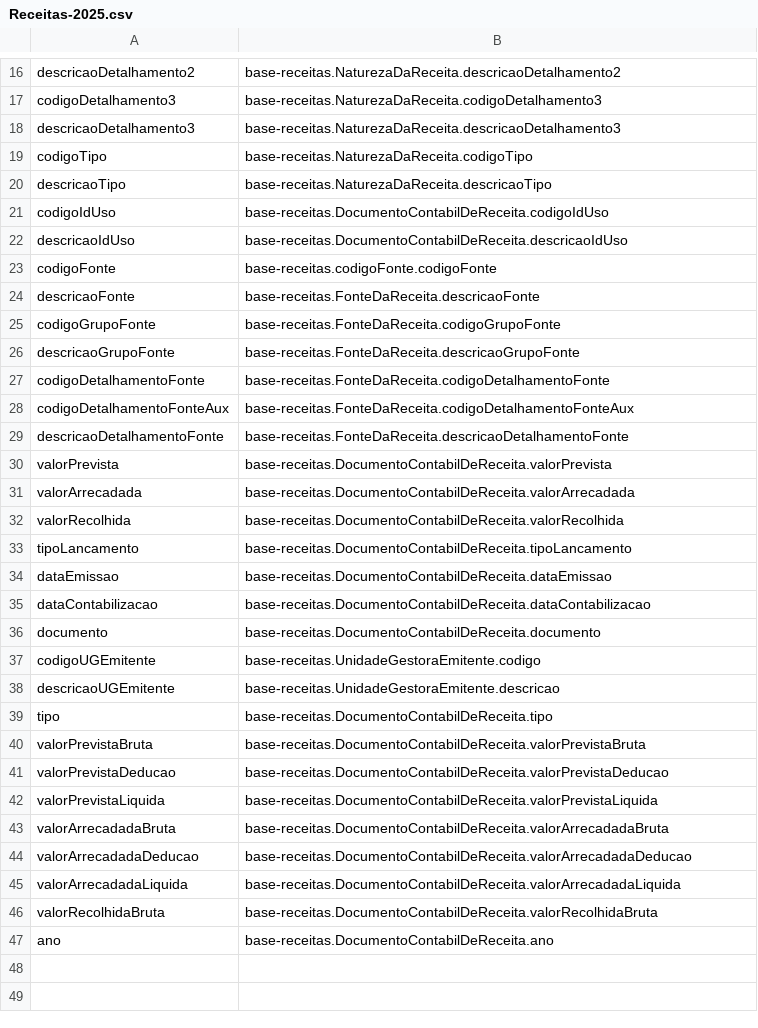
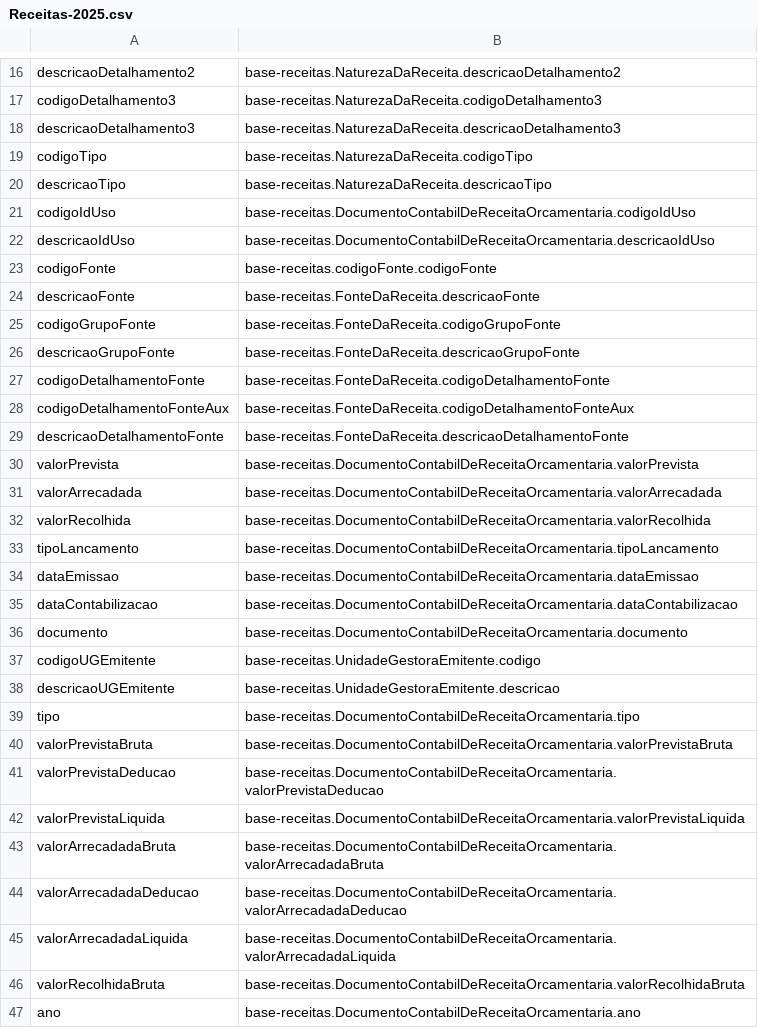
Before and after one commit to Renzo-Henrique/secont-ontologias, a CSV file: mapeamentos/base-receitas/Receitas-2025.csv, drawn as a sheet; only a part is shown, gaps mark what is left out.

Commit message:
correção das diferentes classificações de receitas

```diff
--- a/mapeamentos/base-receitas/Receitas-2025.csv
+++ b/mapeamentos/base-receitas/Receitas-2025.csv
@@ -20,4 +20,4 @@ codigoTipo ; base-receitas.NaturezaDaReceita.codigoTipo
 descricaoTipo ; base-receitas.NaturezaDaReceita.descricaoTipo
-codigoIdUso ; base-receitas.DocumentoContabilDeReceita.codigoIdUso
-descricaoIdUso ; base-receitas.DocumentoContabilDeReceita.descricaoIdUso
+codigoIdUso ; base-receitas.DocumentoContabilDeReceitaOrcamentaria.codigoIdUso
+descricaoIdUso ; base-receitas.DocumentoContabilDeReceitaOrcamentaria.descricaoIdUso
 codigoFonte ; base-receitas.codigoFonte.codigoFonte
@@ -29,19 +29,19 @@ codigoDetalhamentoFonteAux ; base-receitas.FonteDaReceita.codigoDetalhamentoFont
 descricaoDetalhamentoFonte ; base-receitas.FonteDaReceita.descricaoDetalhamentoFonte
-valorPrevista ; base-receitas.DocumentoContabilDeReceita.valorPrevista
-valorArrecadada ; base-receitas.DocumentoContabilDeReceita.valorArrecadada
-valorRecolhida ; base-receitas.DocumentoContabilDeReceita.valorRecolhida
-tipoLancamento ; base-receitas.DocumentoContabilDeReceita.tipoLancamento
-dataEmissao ; base-receitas.DocumentoContabilDeReceita.dataEmissao
-dataContabilizacao ; base-receitas.DocumentoContabilDeReceita.dataContabilizacao
-documento ; base-receitas.DocumentoContabilDeReceita.documento
+valorPrevista ; base-receitas.DocumentoContabilDeReceitaOrcamentaria.valorPrevista
+valorArrecadada ; base-receitas.DocumentoContabilDeReceitaOrcamentaria.valorArrecadada
+valorRecolhida ; base-receitas.DocumentoContabilDeReceitaOrcamentaria.valorRecolhida
+tipoLancamento ; base-receitas.DocumentoContabilDeReceitaOrcamentaria.tipoLancamento
+dataEmissao ; base-receitas.DocumentoContabilDeReceitaOrcamentaria.dataEmissao
+dataContabilizacao ; base-receitas.DocumentoContabilDeReceitaOrcamentaria.dataContabilizacao
+documento ; base-receitas.DocumentoContabilDeReceitaOrcamentaria.documento
 codigoUGEmitente ; base-receitas.UnidadeGestoraEmitente.codigo
 descricaoUGEmitente ; base-receitas.UnidadeGestoraEmitente.descricao
-tipo ; base-receitas.DocumentoContabilDeReceita.tipo
-valorPrevistaBruta ; base-receitas.DocumentoContabilDeReceita.valorPrevistaBruta
-valorPrevistaDeducao ; base-receitas.DocumentoContabilDeReceita.valorPrevistaDeducao
-valorPrevistaLiquida ; base-receitas.DocumentoContabilDeReceita.valorPrevistaLiquida
-valorArrecadadaBruta ; base-receitas.DocumentoContabilDeReceita.valorArrecadadaBruta
-valorArrecadadaDeducao ; base-receitas.DocumentoContabilDeReceita.valorArrecadadaDeducao
-valorArrecadadaLiquida ; base-receitas.DocumentoContabilDeReceita.valorArrecadadaLiquida
-valorRecolhidaBruta ; base-receitas.DocumentoContabilDeReceita.valorRecolhidaBruta
-ano ; base-receitas.DocumentoContabilDeReceita.ano
+tipo ; base-receitas.DocumentoContabilDeReceitaOrcamentaria.tipo
+valorPrevistaBruta ; base-receitas.DocumentoContabilDeReceitaOrcamentaria.valorPrevistaBruta
+valorPrevistaDeducao ; base-receitas.DocumentoContabilDeReceitaOrcamentaria.valorPrevistaDeducao
+valorPrevistaLiquida ; base-receitas.DocumentoContabilDeReceitaOrcamentaria.valorPrevistaLiquida
+valorArrecadadaBruta ; base-receitas.DocumentoContabilDeReceitaOrcamentaria.valorArrecadadaBruta
+valorArrecadadaDeducao ; base-receitas.DocumentoContabilDeReceitaOrcamentaria.valorArrecadadaDeducao
+valorArrecadadaLiquida ; base-receitas.DocumentoContabilDeReceitaOrcamentaria.valorArrecadadaLiquida
+valorRecolhidaBruta ; base-receitas.DocumentoContabilDeReceitaOrcamentaria.valorRecolhidaBruta
+ano ; base-receitas.DocumentoContabilDeReceitaOrcamentaria.ano
```
Also changed, not shown: 4 other files.
